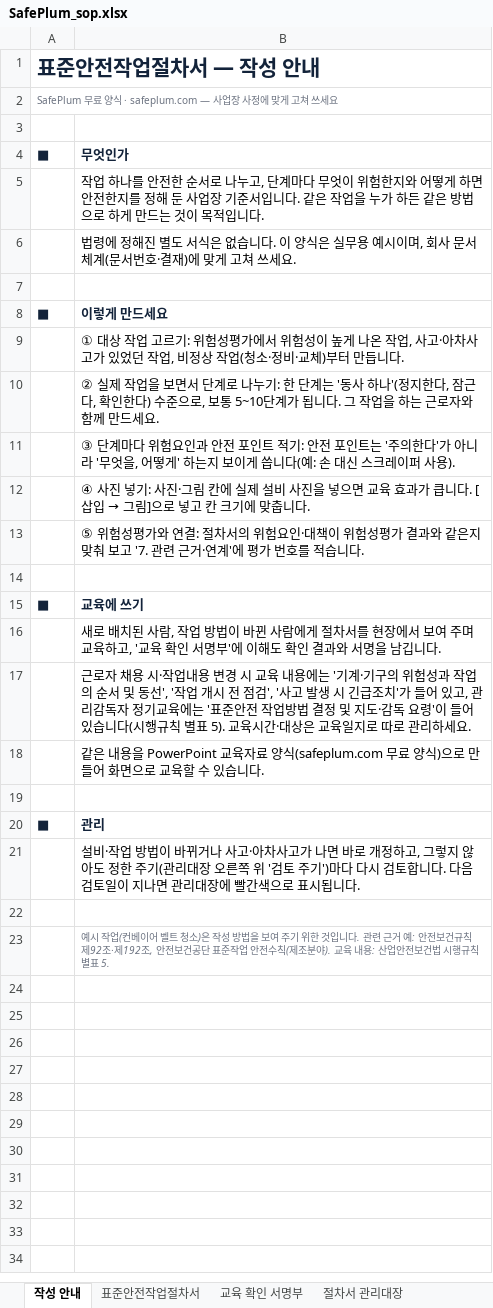
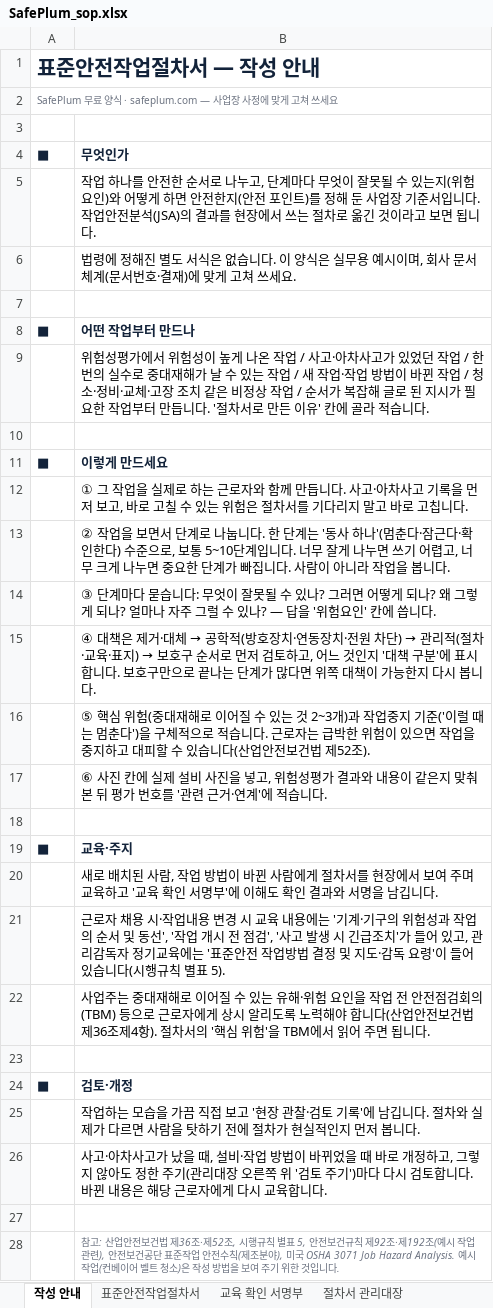
Before and after one commit to tjsrlfhzpt-ai/anjeonduck, an Excel workbook: assets/files/templates/SafePlum_sop.xlsx, sheet 작성 안내, drawn as a sheet; values as stored, in another font and other column widths than the file's, no borders; addresses are those after the commit; the diff names each change by its address in the sheet, - before the commit and + after, or states it on an @@ line.

```diff
--- a/assets/files/templates/SafePlum_sop.xlsx (sheet 작성 안내)
+++ b/assets/files/templates/SafePlum_sop.xlsx (sheet 작성 안내)
-B5: …무엇이 위험한지와 어떻게 하면 안전한지를 정해 둔 사업장 기준서입니다. 같은 작업을 누가 하든 같은 방법으로 하게 만드는 것이 목적입니다.
+B5: …무엇이 잘못될 수 있는지(위험요인)와 어떻게 하면 안전한지(안전 포인트)를 정해 둔 사업장 기준서입니다. 작업안전분석(JSA)의 결과를 현장에서 쓰는 절차로 옮긴 것이라고 보면 됩니다.
+row 8: ■ | 어떤 작업부터 만드나
+row 9:  | 위험성평가에서 위험성이 높게 나온 작업 / 사고·아차사고가 있었던 작업 / 한 번의 실수로 중대재해가 날 수 있는 작업 / 새 작업·작업 방법이 바뀐 작업 / 청소·정비·교체·고장 조치 같은 비정상 작업 / 순서가 복잡해 글로 된 지시가 필요한 작업부터 만듭니다. '절차서로 만든 이유' 칸에 골라 적습니다.
+row 10: (empty)
-B12: ① 대상 작업 고르기: 위험성평가에서 위험성이 높게 나온 작업, 사고·아차사고가 있었던 작업, 비정상 작업(청소·정비·교체)부터 만듭니다.
+B12: ① 그 작업을 실제로 하는 근로자와 함께 만듭니다. 사고·아차사고 기록을 먼저 보고, 바로 고칠 수 있는 위험은 절차서를 기다리지 말고 바로 고칩니다.
-B13: ② 실제 작업을 보면서 단계로 나누기: 한 단계는 '동사 하나'(정지한다, 잠근다, 확인한다) 수준으로, 보통 5~10단계가 됩니다. 그 작업을 하는 근로자와 함께 만드세요.
+B13: ② 작업을 보면서 단계로 나눕니다. 한 단계는 '동사 하나'(멈춘다·잠근다·확인한다) 수준으로, 보통 5~10단계입니다. 너무 잘게 나누면 쓰기 어렵고, 너무 크게 나누면 중요한 단계가 빠집니다. 사람이 아니라 작업을 봅니다.
-B14: …계마다 위험요인과 안전 포인트 적기: 안전 포인트는 '주의한다'가 아니라 '무엇을, 어떻게' 하는지 보이게 씁니다(예: 손 대신 스크레이퍼 사용).
+B14: …계마다 묻습니다: 무엇이 잘못될 수 있나? 그러면 어떻게 되나? 왜 그렇게 되나? 얼마나 자주 그럴 수 있나? — 답을 '위험요인' 칸에 씁니다.
@@ B15: ④ 사진 넣기: 사진·그림 칸에 실제 설비 사진을 넣으면 교육 효과가 큽니다. [삽입 → 그림]으로 넣고 칸 크기에 맞춥니다. → ④ 대책은 제거·대체 → 공학적(방호장치·연동장치·전원 차단) → 관리적(절차·교육·표지) → 보호구 순서로 먼저 검토하고, 어느 것인지 '대책 구분'에 표시합니다. 보호구만으로 끝나는 단계가 많다면 위쪽 대책이 가능한지 다시 봅니다. @@
-B16: ⑤ 위험성평가와 연결: 절차서의 위험요인·대책이 위험성평가 결과와 같은지 맞춰 보고 '7. 관련 근거·연계'에 평가 번호를 적습니다.
+B16: ⑤ 핵심 위험(중대재해로 이어질 수 있는 것 2~3개)과 작업중지 기준('이럴 때는 멈춘다')을 구체적으로 적습니다. 근로자는 급박한 위험이 있으면 작업을 중지하고 대피할 수 있습니다(산업안전보건법 제52조).
+row 17:  | ⑥ 사진 칸에 실제 설비 사진을 넣고, 위험성평가 결과와 내용이 같은지 맞춰 본 뒤 평가 번호를 '관련 근거·연계'에 적습니다.
-B19: 교육에 쓰기
+B19: 교육·주지
-B20: …교육하고, '교육…
+B20: …교육하고 '교육…
-B21: …별표 5). 교육시간·대상은 교육일지로 따로 관리하세요.
+B21: …별표 5).
-B22: 같은 내용을 PowerPoint 교육자료 양식(safeplum.com 무료 양식)으로 만들어 화면으로 교육할 수 있습니다.
+B22: 사업주는 중대재해로 이어질 수 있는 유해·위험 요인을 작업 전 안전점검회의(TBM) 등으로 근로자에게 상시 알리도록 노력해야 합니다(산업안전보건법 제36조제4항). 절차서의 '핵심 위험'을 TBM에서 읽어 주면 됩니다.
-B24: 관리
+B24: 검토·개정
-B25: 설비·작업 방법이 바뀌거나 사고·아차사고가 나면 바로 개정하고, 그렇지 않아도 정한 주기(관리대장 오른쪽 위 '검토 주기')마다 다시 검토합니다. 다음 검토일이 지나면 관리대장에 빨간색으로 표시됩니다.
+B25: 작업하는 모습을 가끔 직접 보고 '현장 관찰·검토 기록'에 남깁니다. 절차와 실제가 다르면 사람을 탓하기 전에 절차가 현실적인지 먼저 봅니다.
+row 26:  | 사고·아차사고가 났을 때, 설비·작업 방법이 바뀌었을 때 바로 개정하고, 그렇지 않아도 정한 주기(관리대장 오른쪽 위 '검토 주기')마다 다시 검토합니다. 바뀐 내용은 해당 근로자에게 다시 교육합니다.
-B28: 예시 작업(컨베이어 벨트 청소)은 작성 방법을 보여 주기 위한 것입니다. 관련 근거 예: 안전보건규칙 제92조·제192조, 안전보건공단 표준작업 안전수칙(제조분야). 교육 내용: 산업안전보건법 시행규칙 별표 5.
+B28: 참고: 산업안전보건법 제36조·제52조, 시행규칙 별표 5, 안전보건규칙 제92조·제192조(예시 작업 관련), 안전보건공단 표준작업 안전수칙(제조분야), 미국 OSHA 3071 Job Hazard Analysis. 예시 작업(컨베이어 벨트 청소)은 작성 방법을 보여 주기 위한 것입니다.
```
Also changed, not shown: sheet 표준안전작업절차서, 2 other files.
